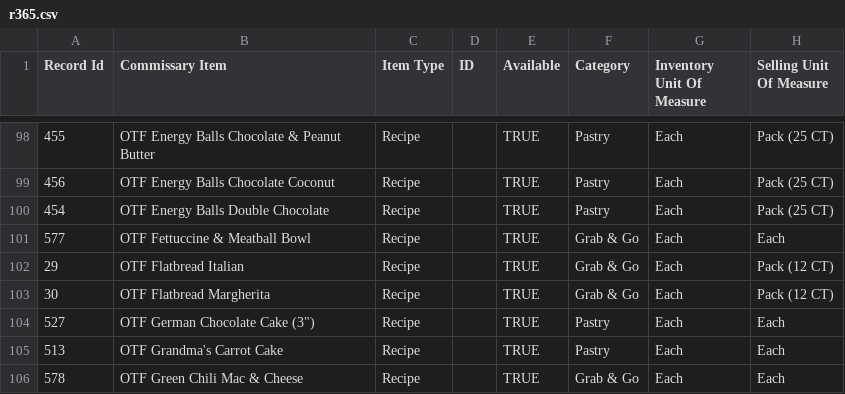
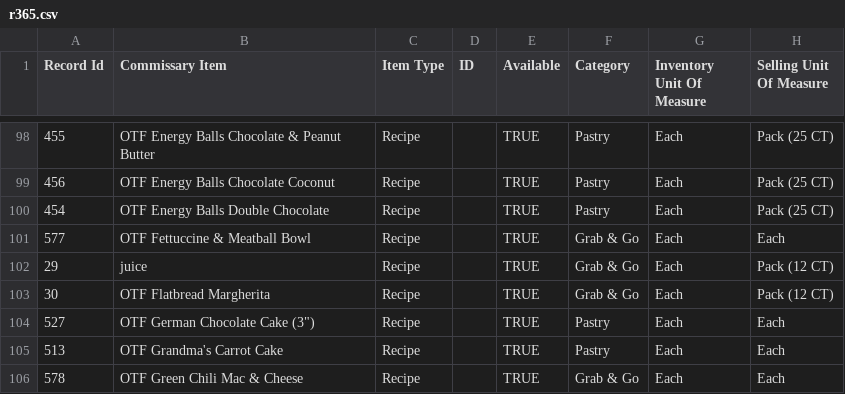
Before and after one commit to jouvenat/R365, a CSV file: r365.csv, drawn as a sheet; only a part is shown, gaps mark what is left out; the diff names each change by its address in the sheet, - before the commit and + after, or states it on an @@ line.

```diff
--- a/r365.csv
+++ b/r365.csv
-B102 (Commissary Item): OTF Flatbread Italian
+B102 (Commissary Item): juice
```
Also changed, not shown: data/conversion.csv, data/input.csv, 25 other files.
